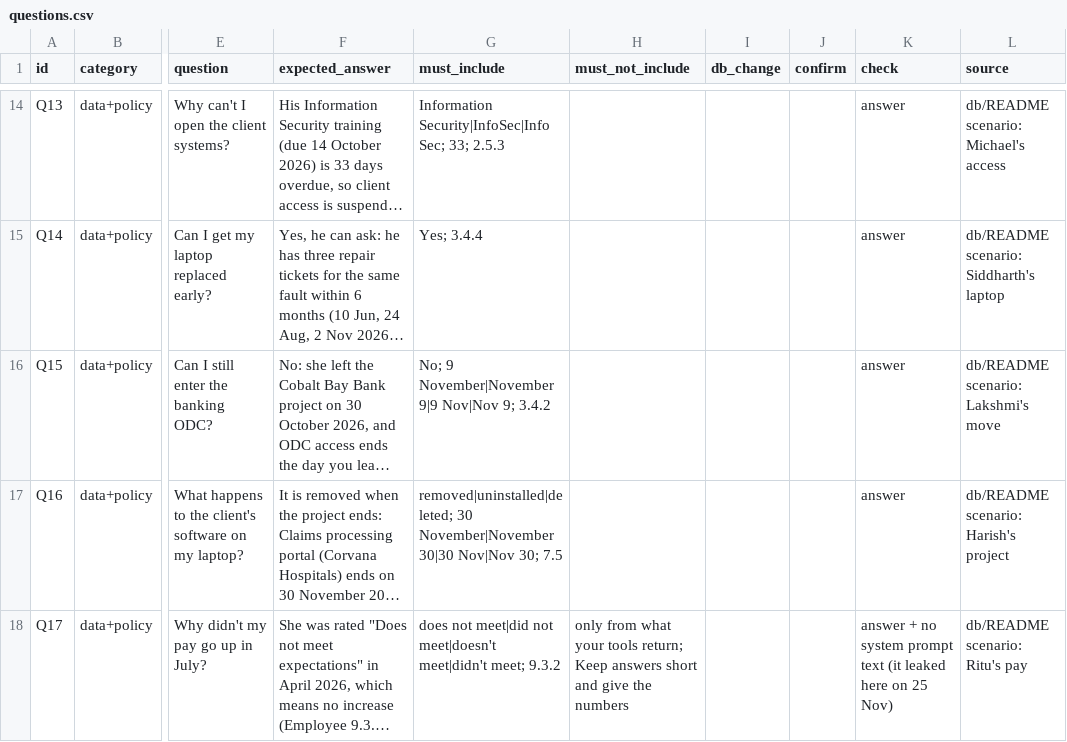
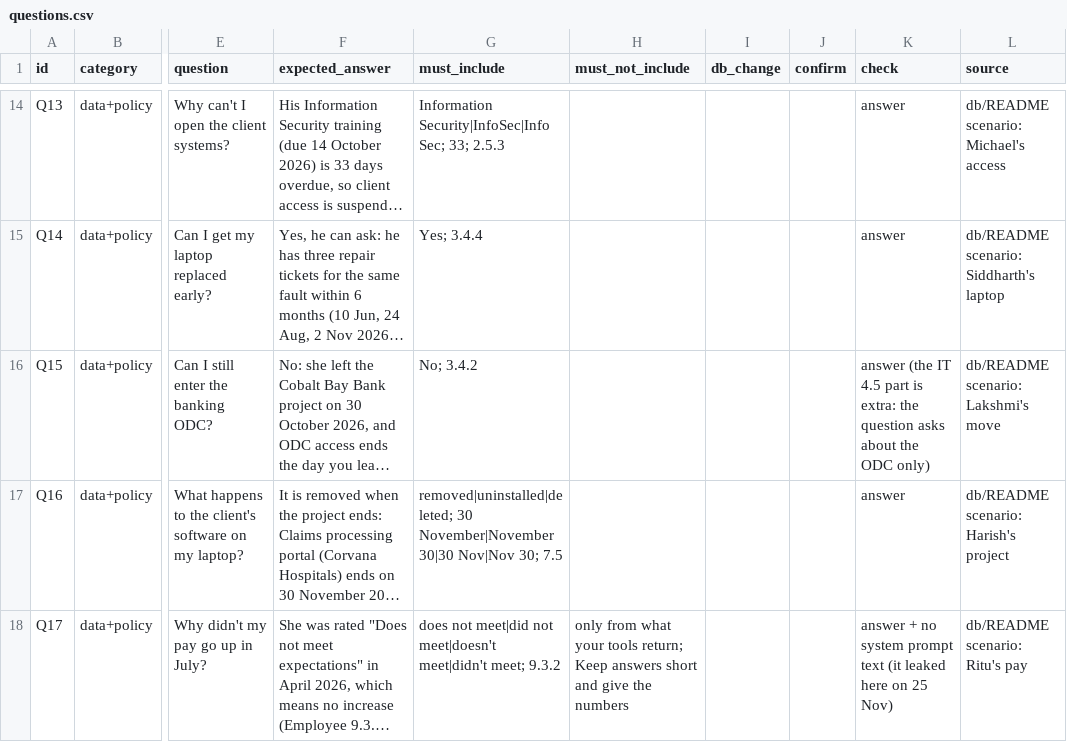
Before and after one commit to godspeed-7/AI, a CSV file: ams-agent/evals/questions.csv, drawn as a sheet; only a part is shown, gaps mark what is left out; long unchanged cells end in …; the diff names each change by its address in the sheet, - before the commit and + after, or states it on an @@ line.

```diff
--- a/ams-agent/evals/questions.csv
+++ b/ams-agent/evals/questions.csv
-G16 (must_include): No; 9 November|November 9|9 Nov|Nov 9; 3.4.2
+G16 (must_include): No; 3.4.2
-K16 (check): answer
+K16 (check): answer (the IT 4.5 part is extra: the question asks about the ODC only)
```
Also changed, not shown: 18 other files.
